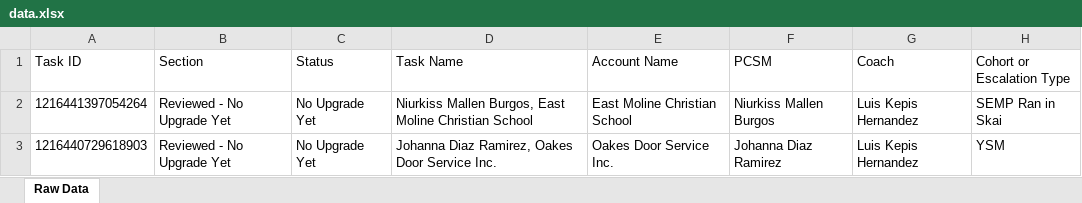
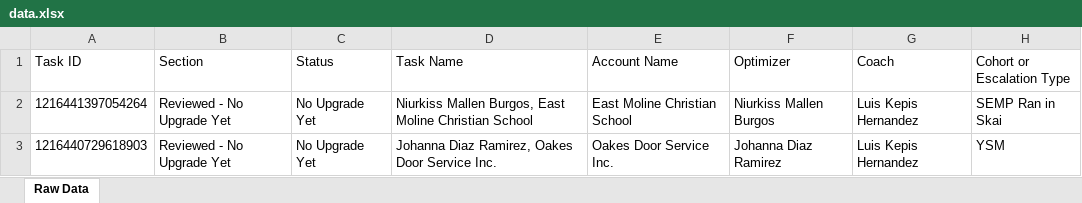
Before and after one commit to timramosthryv/budget-increase-recommendations, an Excel workbook: data.xlsx, sheet Raw Data, drawn as a sheet; only a part is shown; values as stored, in another font and other column widths than the file's, no borders; the diff names each change by its address in the sheet, - before the commit and + after, or states it on an @@ line.

```diff
--- a/data.xlsx (sheet Raw Data)
+++ b/data.xlsx (sheet Raw Data)
-F1: PCSM
+F1: Optimizer
```
Also changed, not shown: 1 other file.
